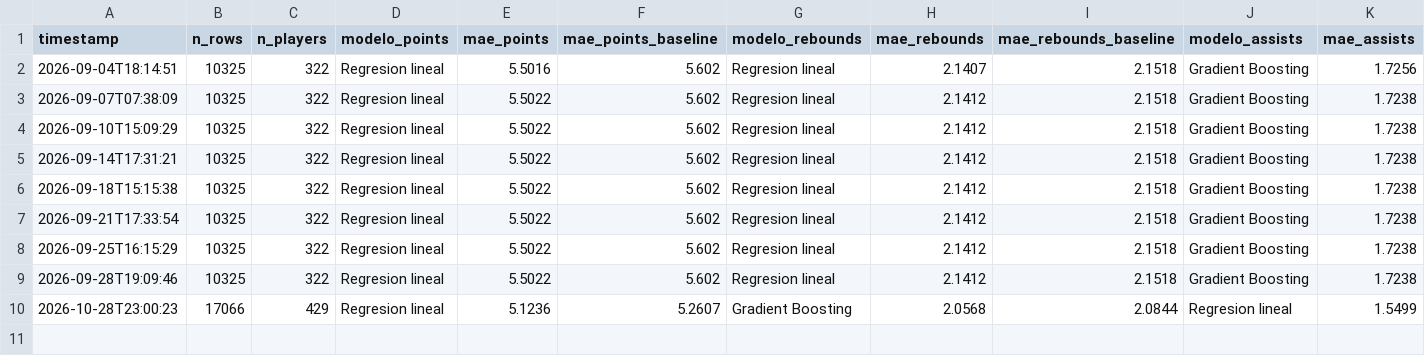
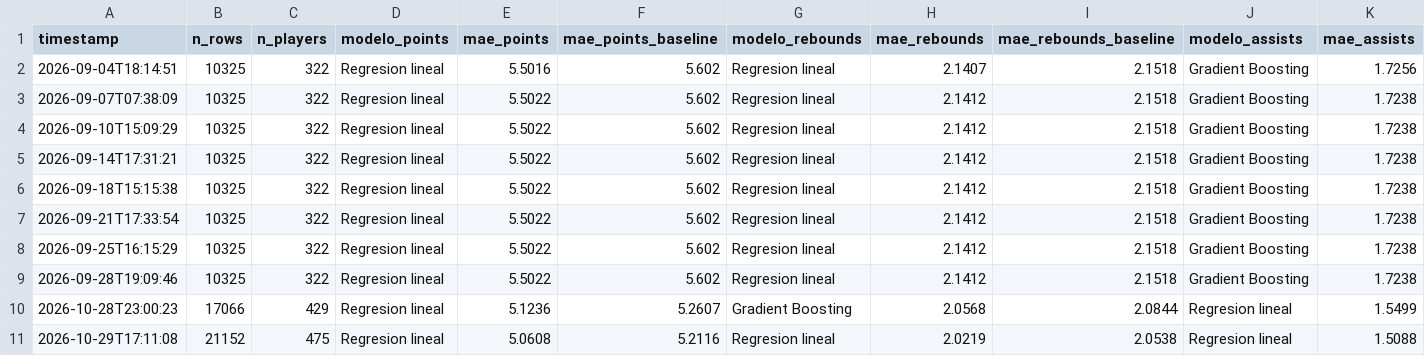
Before and after one commit to BrandonPalmaJobs/apuestas-nba, a CSV file: training_history_props.csv, drawn as a sheet; only a part is shown; rows hold the shown columns only; the diff names each change by its address in the sheet, - before the commit and + after, or states it on an @@ line.

```diff
--- a/training_history_props.csv
+++ b/training_history_props.csv
+row 11: 2026-10-29T17:11:08 | 21152 | 475 | Regresion lineal | 5.0608 | 5.2116 | Regresion lineal | 2.0219 | 2.0538 | Regresion lineal | 1.5088
```
Also changed, not shown: training_history_nba.csv, 28 other files.
